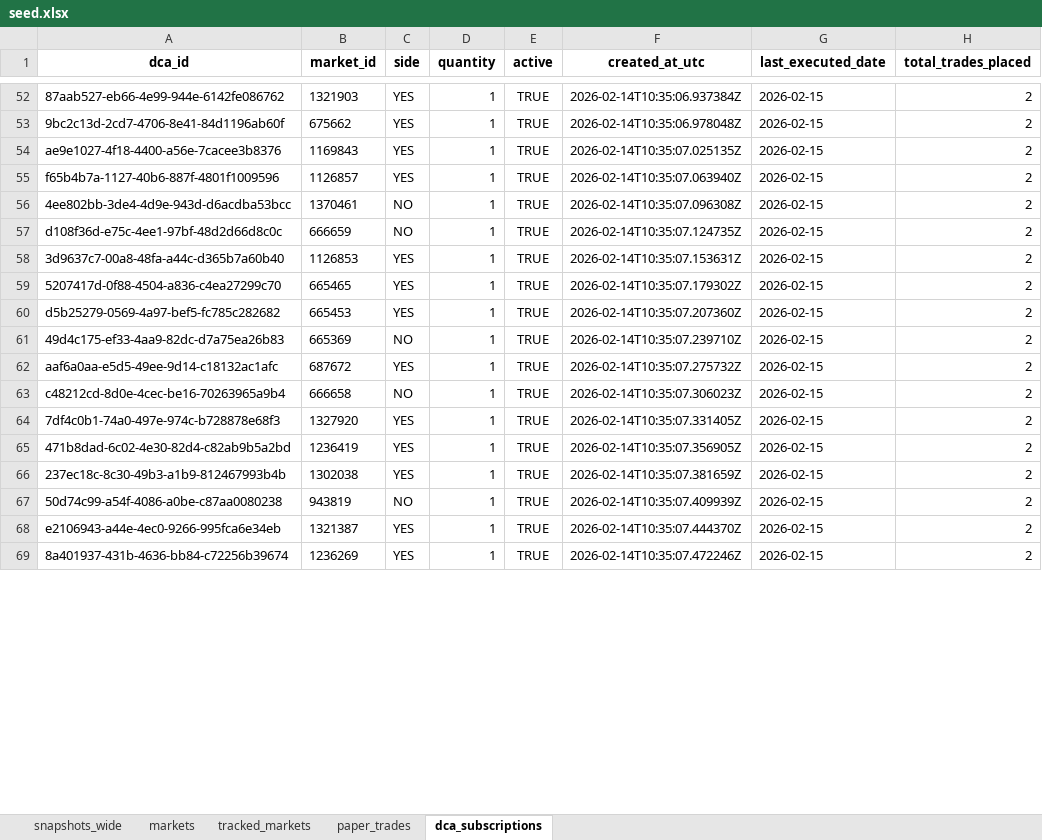
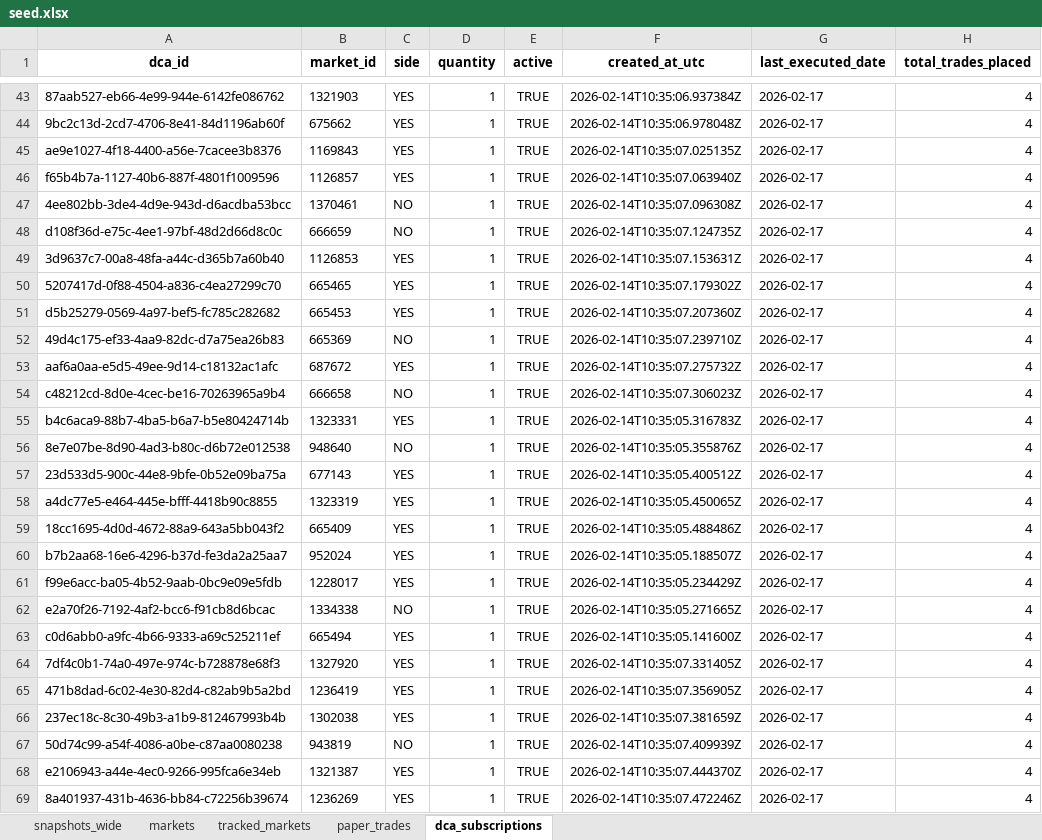
Before and after one commit to NoahJunge/polymarkettracker, an Excel workbook: backend/seed_data/seed.xlsx, sheet dca_subscriptions, drawn as a sheet; only a part is shown, gaps mark what is left out; values as stored, in another font and other column widths than the file's, no borders; addresses are those after the commit; the diff covers the shown part only; the diff names each change by its address in the sheet, - before the commit and + after, or states it on an @@ line.

```diff
--- a/backend/seed_data/seed.xlsx (sheet dca_subscriptions)
+++ b/backend/seed_data/seed.xlsx (sheet dca_subscriptions)
-G43:G54 (last_executed_date): 2026-02-15
+G43:G54 (last_executed_date): 2026-02-17
-H43:H54 (total_trades_placed): 2
+H43:H54 (total_trades_placed): 4
+row 55: b4c6aca9-88b7-4ba5-b6a7-b5e80424714b | 1323331 | YES | 1 | TRUE | 2026-02-14T10:35:05.316783Z | 2026-02-17 | 4
+row 56: 8e7e07be-8d90-4ad3-b80c-d6b72e012538 | 948640 | NO | 1 | TRUE | 2026-02-14T10:35:05.355876Z | 2026-02-17 | 4
+row 57: 23d533d5-900c-44e8-9bfe-0b52e09ba75a | 677143 | YES | 1 | TRUE | 2026-02-14T10:35:05.400512Z | 2026-02-17 | 4
+row 58: a4dc77e5-e464-445e-bfff-4418b90c8855 | 1323319 | YES | 1 | TRUE | 2026-02-14T10:35:05.450065Z | 2026-02-17 | 4
+row 59: 18cc1695-4d0d-4672-88a9-643a5bb043f2 | 665409 | YES | 1 | TRUE | 2026-02-14T10:35:05.488486Z | 2026-02-17 | 4
+row 60: b7b2aa68-16e6-4296-b37d-fe3da2a25aa7 | 952024 | YES | 1 | TRUE | 2026-02-14T10:35:05.188507Z | 2026-02-17 | 4
+row 61: f99e6acc-ba05-4b52-9aab-0bc9e09e5fdb | 1228017 | YES | 1 | TRUE | 2026-02-14T10:35:05.234429Z | 2026-02-17 | 4
+row 62: e2a70f26-7192-4af2-bcc6-f91cb8d6bcac | 1334338 | NO | 1 | TRUE | 2026-02-14T10:35:05.271665Z | 2026-02-17 | 4
+row 63: c0d6abb0-a9fc-4b66-9333-a69c525211ef | 665494 | YES | 1 | TRUE | 2026-02-14T10:35:05.141600Z | 2026-02-17 | 4
-G64:G69 (last_executed_date): 2026-02-15
+G64:G69 (last_executed_date): 2026-02-17
-H64:H69 (total_trades_placed): 2
+H64:H69 (total_trades_placed): 4
```
Also changed, not shown: 46 added rows, 55 removed rows and 198 edited cells elsewhere in this sheet, sheet snapshots_wide, sheet paper_trades, sheet markets.
